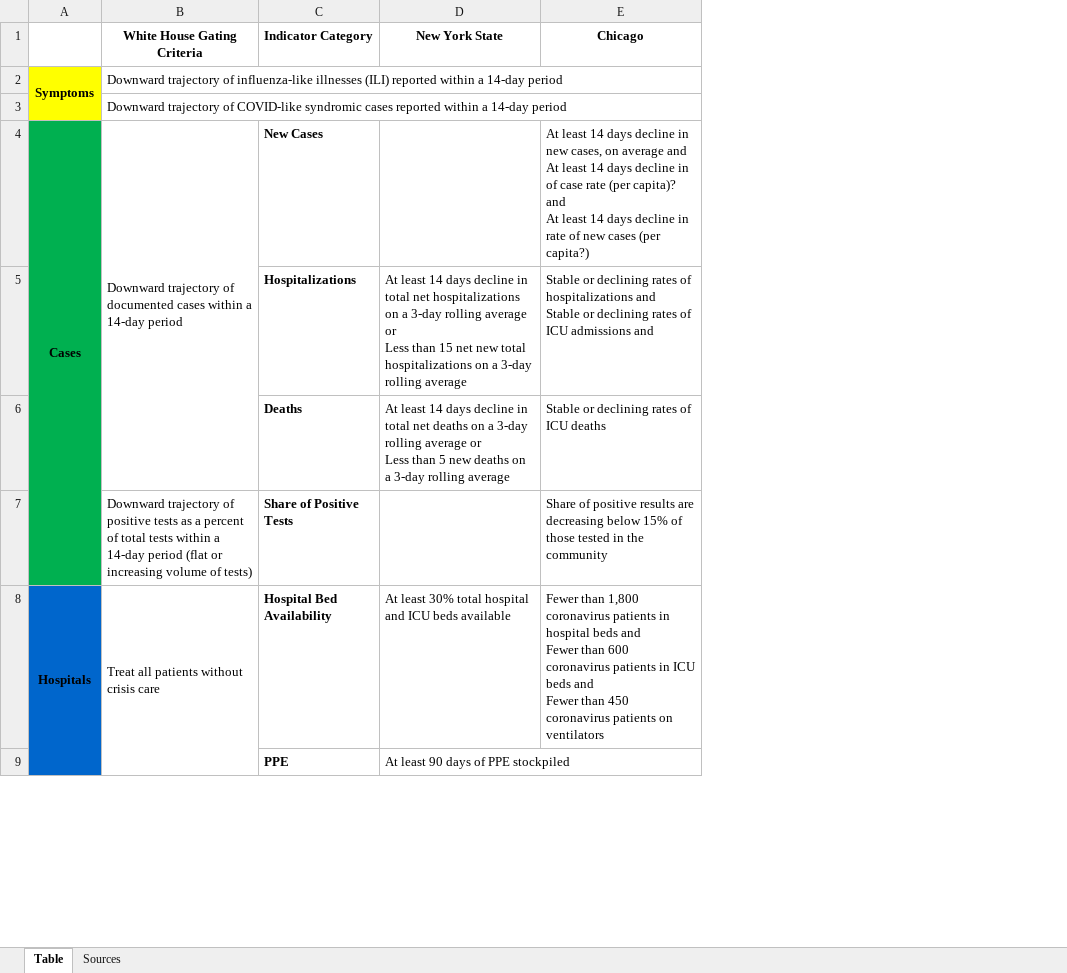
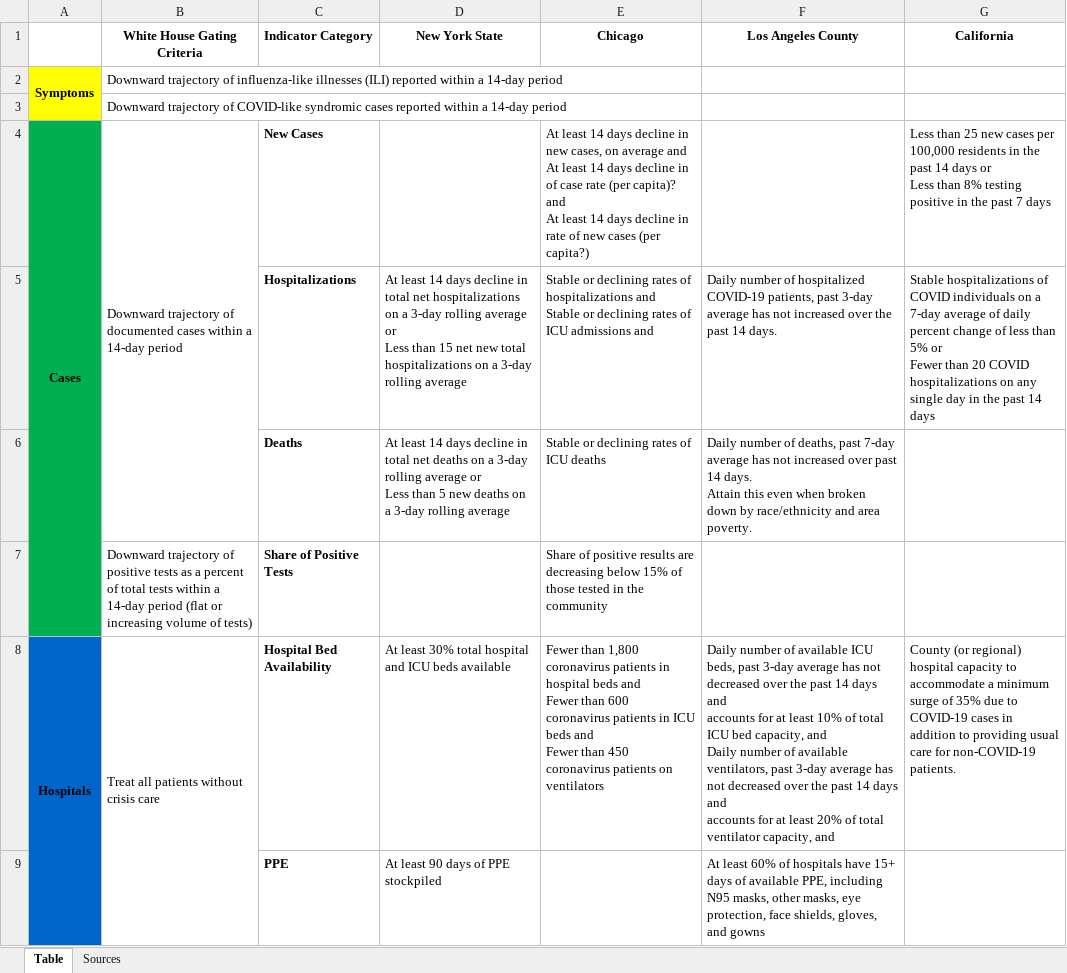
Before and after one commit to CityOfLosAngeles/covid19-indicators, an Excel workbook: references/Reopening_Indicators_Comparison.xlsx, sheet Table, drawn as a sheet; only a part is shown; values as stored, in another font and other column widths than the file's, no borders; ↵ is a line break in a cell; the diff covers the shown part only; the diff names each change by its address in the sheet, - before the commit and + after, or states it on an @@ line.

```diff
--- a/references/Reopening_Indicators_Comparison.xlsx (sheet Table)
+++ b/references/Reopening_Indicators_Comparison.xlsx (sheet Table)
+column F (Los Angeles County), rows 5-9: Daily number of hospitalized COVID-19 patients, past 3-day average has not increased over the past 14 days. | Daily number of deaths, past 7-day average has not increased over past 14 days. ↵ Attain this even when broken down by race/ethnicity and area poverty. |  | Daily number of available ICU beds, past 3-day average has not decreased over the past 14 days and ↵ accounts for at least 10% of total ICU bed capacity, and ↵ Daily number of available ventilators, past 3-day average has not decreased over the past 14 days and ↵ accounts for at least 20% of total ventilator capacity, and | At least 60% of hospitals have 15+ days of available PPE, including N95 masks, other masks, eye protection, face shields, gloves, and gowns
+column G (California), rows 4-8: Less than 25 new cases per 100,000 residents in the past 14 days or ↵ Less than 8% testing positive in the past 7 days | Stable hospitalizations of COVID individuals on a 7-day average of daily percent change of less than 5% or ↵ Fewer than 20 COVID hospitalizations on any single day in the past 14 days |  |  | County (or regional) hospital capacity to accommodate a minimum surge of 35% due to COVID-19 cases in addition to providing usual care for non-COVID-19 patients.
```
Also changed, not shown: 2 edited cells elsewhere in this sheet, sheet Sources, 2 other files.
